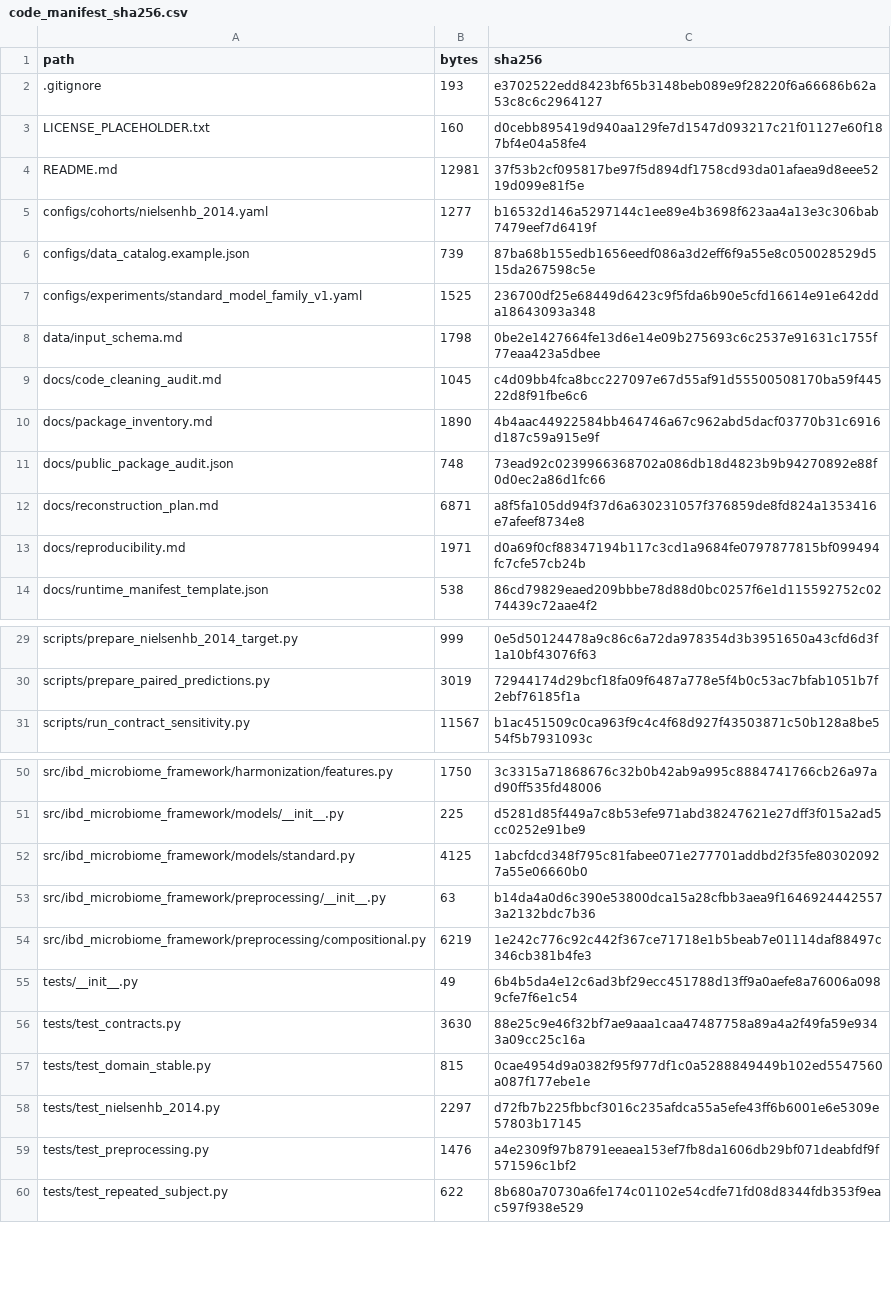
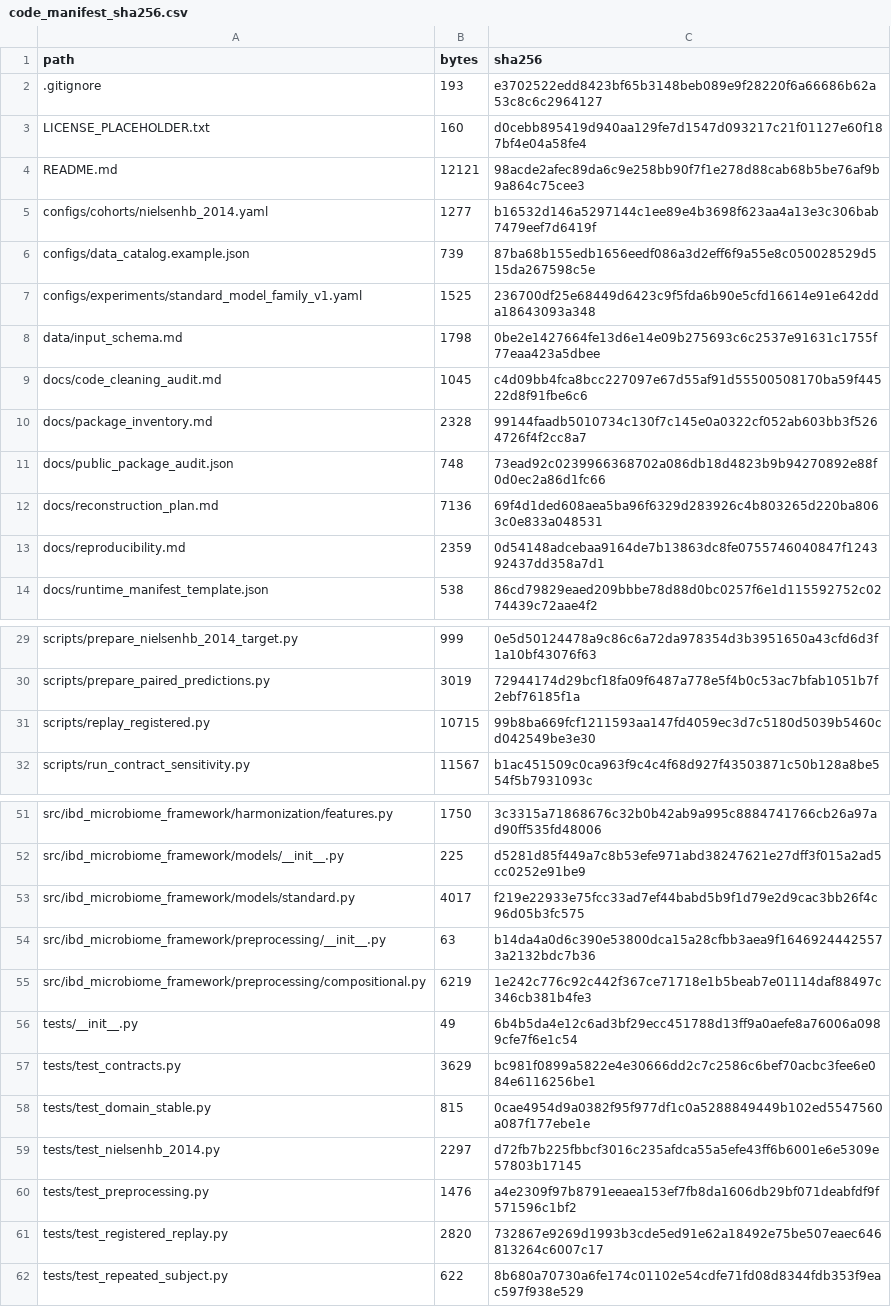
Before and after one commit to liang110/ibd, a CSV file: code_manifest_sha256.csv, drawn as a sheet; only a part is shown, gaps mark what is left out.

```diff
--- a/code_manifest_sha256.csv
+++ b/code_manifest_sha256.csv
@@ -3,3 +3,3 @@
 "LICENSE_PLACEHOLDER.txt","160","d0cebb895419d940aa129fe7d1547d093217c21f01127e60f187bf4e04a58fe4"
-"README.md","12981","37f53b2cf095817be97f5d894df1758cd93da01afaea9d8eee5219d099e81f5e"
+"README.md","12121","98acde2afec89da6c9e258bb90f7f1e278d88cab68b5be76af9b9a864c75cee3"
 "configs/cohorts/nielsenhb_2014.yaml","1277","b16532d146a5297144c1ee89e4b3698f623aa4a13e3c306bab7479eef7d6419f"
@@ -9,6 +9,6 @@
 "docs/code_cleaning_audit.md","1045","c4d09bb4fca8bcc227097e67d55af91d55500508170ba59f44522d8f91fbe6c6"
-"docs/package_inventory.md","1890","4b4aac44922584bb464746a67c962abd5dacf03770b31c6916d187c59a915e9f"
+"docs/package_inventory.md","2328","99144faadb5010734c130f7c145e0a0322cf052ab603bb3f5264726f4f2cc8a7"
 "docs/public_package_audit.json","748","73ead92c0239966368702a086db18d4823b9b94270892e88f0d0ec2a86d1fc66"
-"docs/reconstruction_plan.md","6871","a8f5fa105dd94f37d6a630231057f376859de8fd824a1353416e7afeef8734e8"
-"docs/reproducibility.md","1971","d0a69f0cf88347194b117c3cd1a9684fe0797877815bf099494fc7cfe57cb24b"
+"docs/reconstruction_plan.md","7136","69f4d1ded608aea5ba96f6329d283926c4b803265d220ba8063c0e833a048531"
+"docs/reproducibility.md","2359","0d54148adcebaa9164de7b13863dc8fe0755746040847f124392437dd358a7d1"
 "docs/runtime_manifest_template.json","538","86cd79829eaed209bbbe78d88d0bc0257f6e1d115592752c0274439c72aae4f2"
@@ -30,2 +30,3 @@
 "scripts/prepare_paired_predictions.py","3019","72944174d29bcf18fa09f6487a778e5f4b0c53ac7bfab1051b7f2ebf76185f1a"
+"scripts/replay_registered.py","10715","99b8ba669fcf1211593aa147fd4059ec3d7c5180d5039b5460cd042549be3e30"
 "scripts/run_contract_sensitivity.py","11567","b1ac451509c0ca963f9c4c4f68d927f43503871c50b128a8be554f5b7931093c"
@@ -51,3 +52,3 @@
 "src/ibd_microbiome_framework/models/__init__.py","225","d5281d85f449a7c8b53efe971abd38247621e27dff3f015a2ad5cc0252e91be9"
-"src/ibd_microbiome_framework/models/standard.py","4125","1abcfdcd348f795c81fabee071e277701addbd2f35fe803020927a55e06660b0"
+"src/ibd_microbiome_framework/models/standard.py","4017","f219e22933e75fcc33ad7ef44babd5b9f1d79e2d9cac3bb26f4c96d05b3fc575"
 "src/ibd_microbiome_framework/preprocessing/__init__.py","63","b14da4a0d6c390e53800dca15a28cfbb3aea9f16469244425573a2132bdc7b36"
@@ -55,3 +56,3 @@
 "tests/__init__.py","49","6b4b5da4e12c6ad3bf29ecc451788d13ff9a0aefe8a76006a0989cfe7f6e1c54"
-"tests/test_contracts.py","3630","88e25c9e46f32bf7ae9aaa1caa47487758a89a4a2f49fa59e9343a09cc25c16a"
+"tests/test_contracts.py","3629","bc981f0899a5822e4e30666dd2c7c2586c6bef70acbc3fee6e084e6116256be1"
 "tests/test_domain_stable.py","815","0cae4954d9a0382f95f977df1c0a5288849449b102ed5547560a087f177ebe1e"
@@ -59,2 +60,3 @@
 "tests/test_preprocessing.py","1476","a4e2309f97b8791eeaea153ef7fb8da1606db29bf071deabfdf9f571596c1bf2"
+"tests/test_registered_replay.py","2820","732867e9269d1993b3cde5ed91e62a18492e75be507eaec646813264c6007c17"
 "tests/test_repeated_subject.py","622","8b680a70730a6fe174c01102e54cdfe71fd08d8344fdb353f9eac597f938e529"
```
Also changed, not shown: 6 other files.
